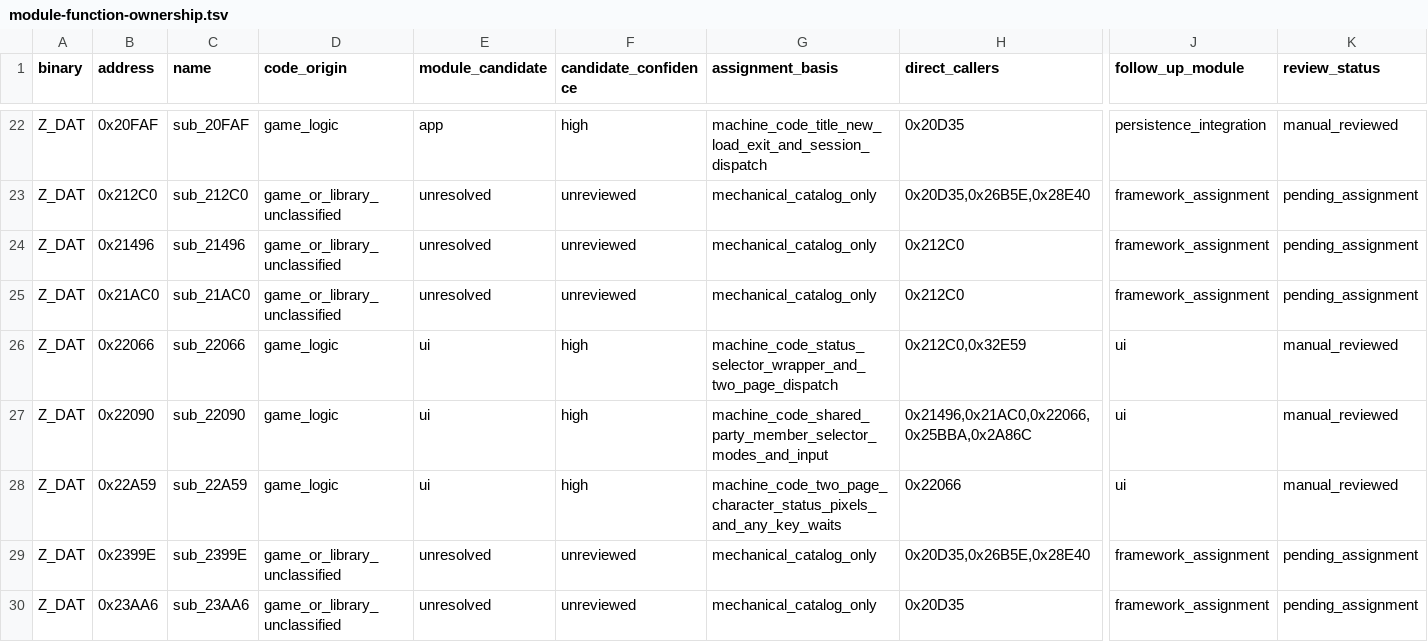
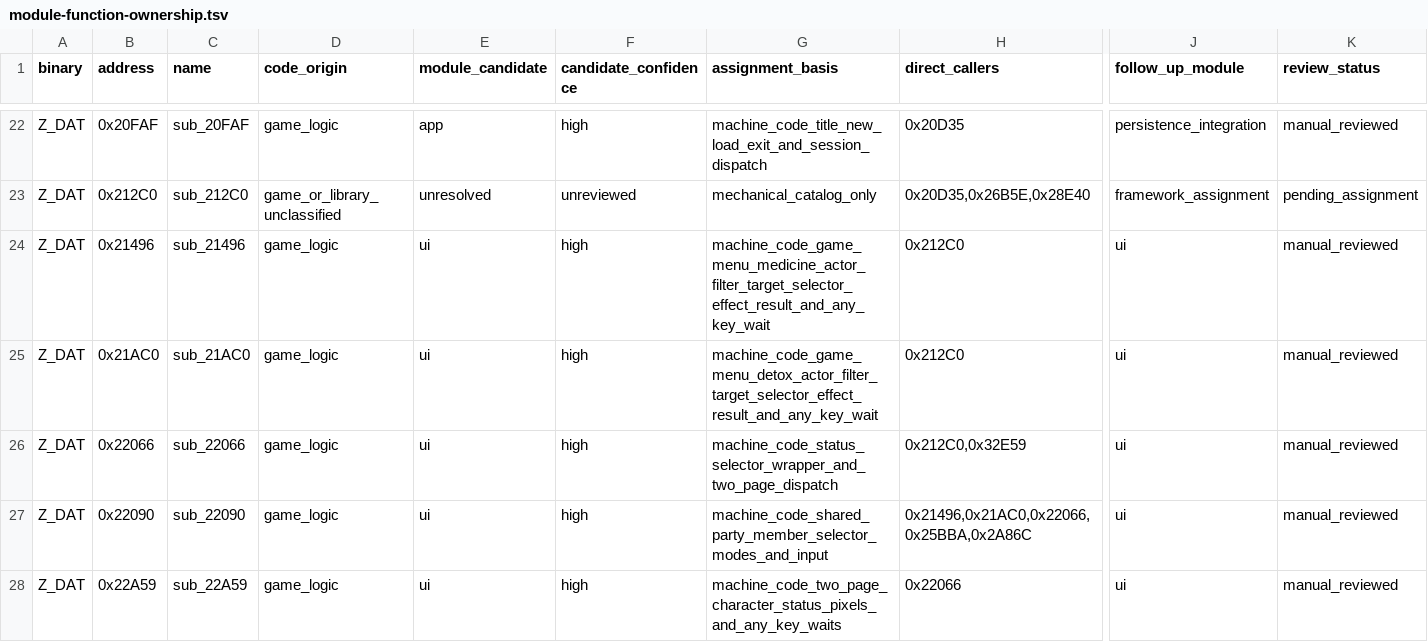
Before and after one commit to Ouroboros/OpenLegend, a TSV file: research/inventory/module-function-ownership.tsv, drawn as a sheet; only a part is shown, gaps mark what is left out; the shorter side is filled out with more unchanged rows; the diff names each change by its address in the sheet, - before the commit and + after, or states it on an @@ line.

```diff
--- a/research/inventory/module-function-ownership.tsv
+++ b/research/inventory/module-function-ownership.tsv
-D24:D25 (code_origin): game_or_library_unclassified
+D24:D25 (code_origin): game_logic
-E24:E25 (module_candidate): unresolved
+E24:E25 (module_candidate): ui
-F24:F25 (candidate_confidence): unreviewed
+F24:F25 (candidate_confidence): high
-G24 (assignment_basis): mechanical_catalog_only
+G24 (assignment_basis): machine_code_game_menu_medicine_actor_filter_target_selector_effect_result_and_any_key_wait
-J24:J25 (follow_up_module): framework_assignment
+J24:J25 (follow_up_module): ui
-K24:K25 (review_status): pending_assignment
+K24:K25 (review_status): manual_reviewed
-G25 (assignment_basis): mechanical_catalog_only
+G25 (assignment_basis): machine_code_game_menu_detox_actor_filter_target_selector_effect_result_and_any_key_wait
```
Also changed, not shown: research/inventory/input-font-closure.tsv, research/inventory/ui-closure.tsv, 15 other files.
